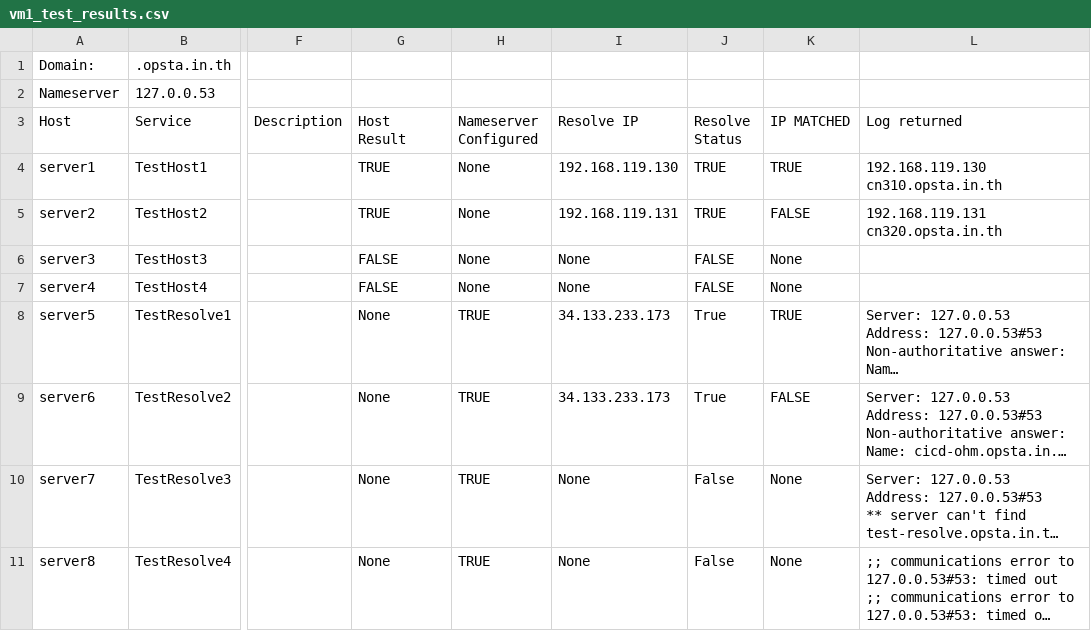
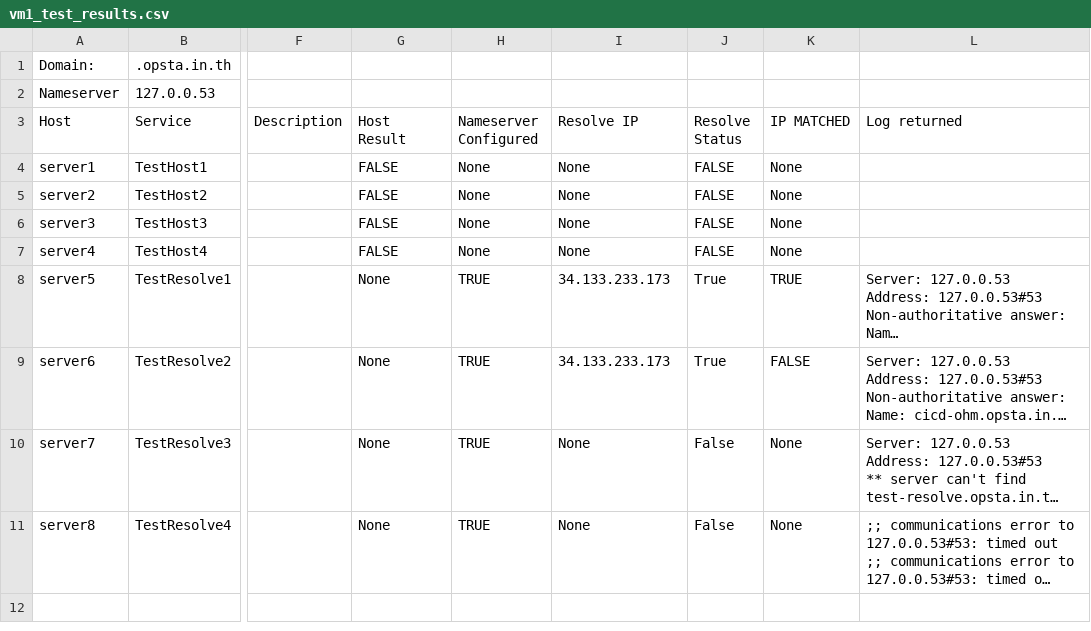
Before and after one commit to Viphava280444/dns_resolution, a CSV file: results/vm1_test_results.csv, drawn as a sheet; only a part is shown, gaps mark what is left out; long unchanged cells end in …; the diff names each change by its address in the sheet, - before the commit and + after, or states it on an @@ line.

```diff
--- a/results/vm1_test_results.csv
+++ b/results/vm1_test_results.csv
-G4:G5 (Host Result): TRUE
+G4:G5 (Host Result): FALSE
-I4 (Resolve IP): 192.168.119.130
+I4 (Resolve IP): None
-J4:J5 (Resolve Status): TRUE
+J4:J5 (Resolve Status): FALSE
-K4 (IP MATCHED): TRUE
+K4 (IP MATCHED): None
-L4 (Log returned): 192.168.119.130 cn310.opsta.in.th
+L4 (Log returned): (empty)
-I5 (Resolve IP): 192.168.119.131
+I5 (Resolve IP): None
-K5 (IP MATCHED): FALSE
+K5 (IP MATCHED): None
-L5 (Log returned): 192.168.119.131 cn320.opsta.in.th
+L5 (Log returned): (empty)
```
Also changed, not shown: results/vm2_test_results.csv, 1 other file.
